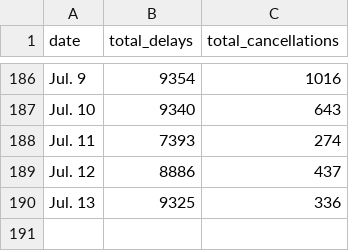
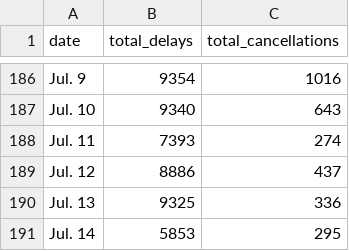
Before and after one commit to susiewebb/airline-delays, a CSV file: toupdate/totals.csv, drawn as a sheet; only a part is shown, gaps mark what is left out; the diff names each change by its address in the sheet, - before the commit and + after, or states it on an @@ line.

```diff
--- a/toupdate/totals.csv
+++ b/toupdate/totals.csv
+row 191: Jul. 14 | 5853 | 295
```
Also changed, not shown: toupdate/airline_canceled.csv, toupdate/airline_canceled_per.csv, 2 other files.
